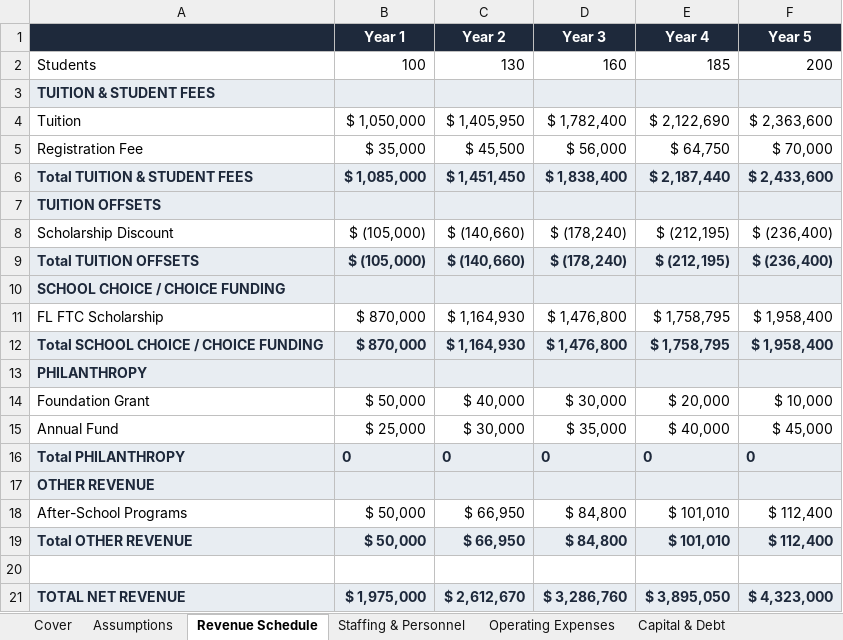
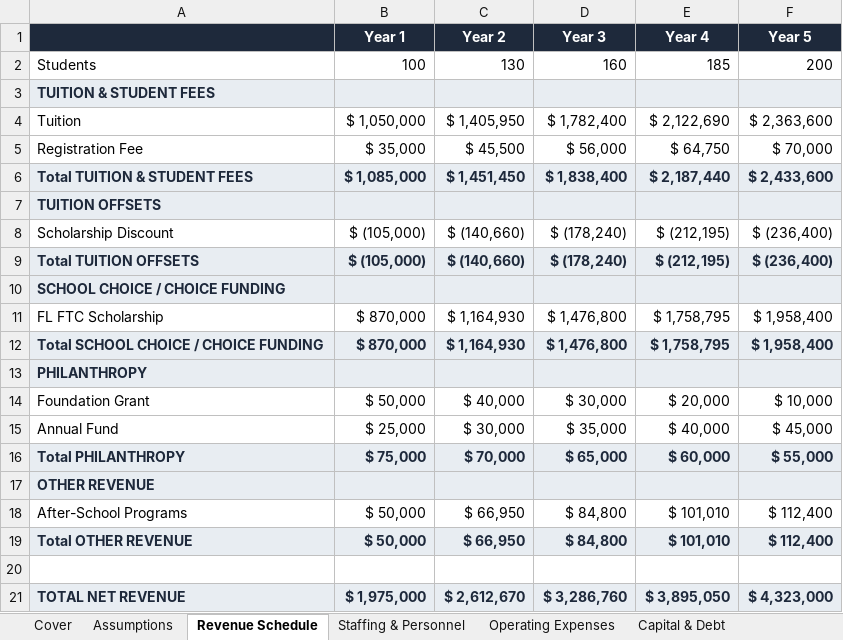
Before and after one commit to oronico/Schoolstack_Budget, an Excel workbook: artifacts/api-server/qa-output/Standard_Export_Private_School_+_ESA.xlsx, sheet Revenue Schedule, drawn as a sheet; values as stored, in another font and other column widths than the file's, no borders; the diff names each change by its address in the sheet, - before the commit and + after, or states it on an @@ line.

```diff
--- a/artifacts/api-server/qa-output/Standard_Export_Private_School_+_ESA.xlsx (sheet Revenue Schedule)
+++ b/artifacts/api-server/qa-output/Standard_Export_Private_School_+_ESA.xlsx (sheet Revenue Schedule)
-B16 (Year 1): 0
+B16 (Year 1): $ 75,000
-C16 (Year 2): 0
+C16 (Year 2): $ 70,000
-D16 (Year 3): 0
+D16 (Year 3): $ 65,000
-E16 (Year 4): 0
+E16 (Year 4): $ 60,000
-F16 (Year 5): 0
+F16 (Year 5): $ 55,000
```
Also changed, not shown: artifacts/api-server/qa-output/Formula_Export_Homeschool_Co-Op_Mixed.xlsx, artifacts/api-server/qa-output/Formula_Export_Microschool_Startup.xlsx, 29 other files.
